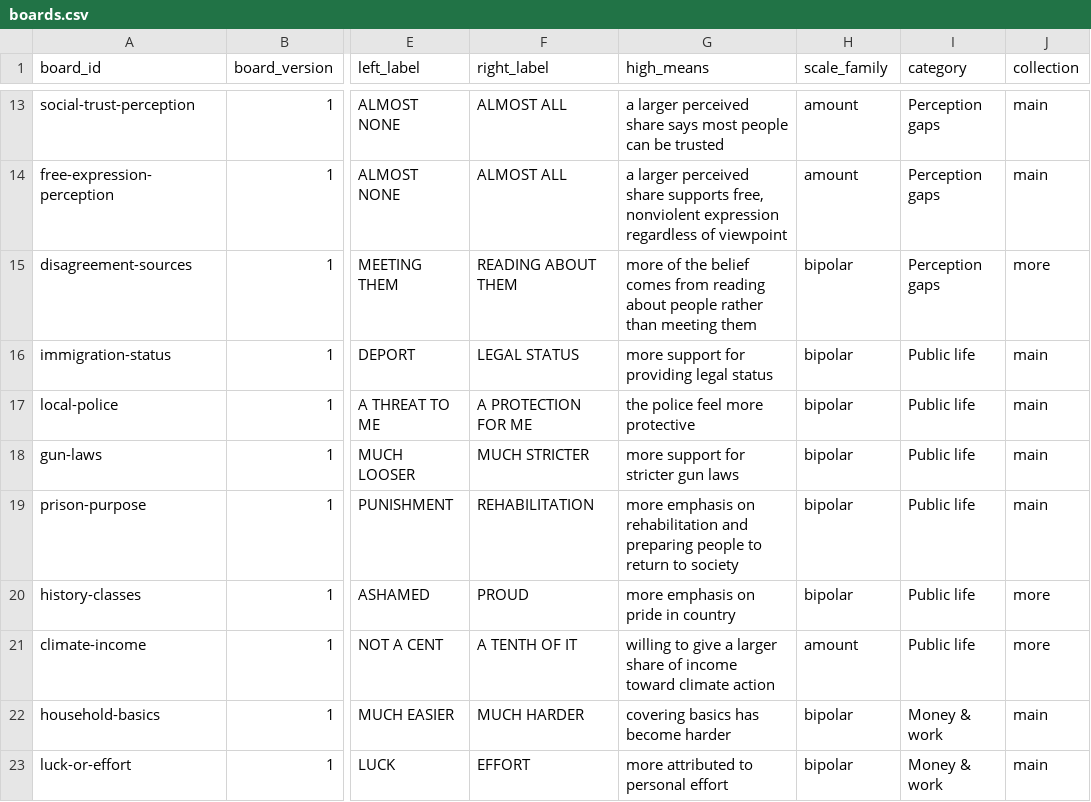
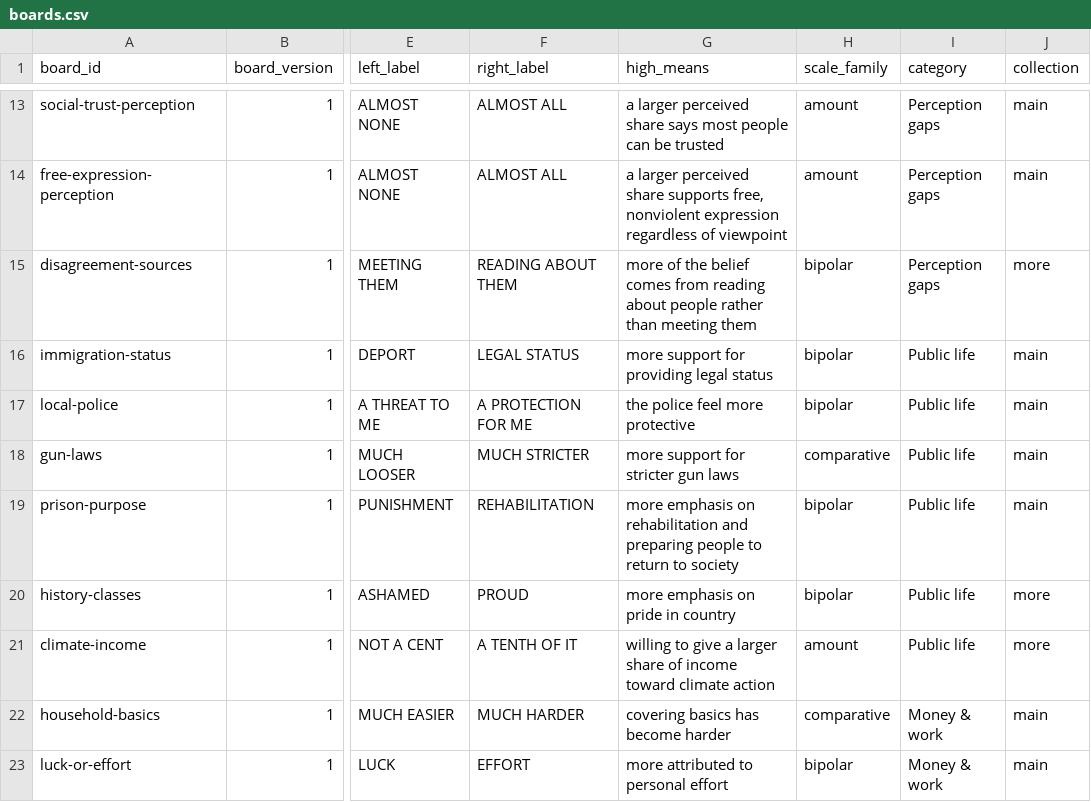
Before and after one commit to lookcarefully-cmyk/vibe-check, a CSV file: data/boards.csv, drawn as a sheet; only a part is shown, gaps mark what is left out; the diff covers the shown part only; the diff names each change by its address in the sheet, - before the commit and + after, or states it on an @@ line.

```diff
--- a/data/boards.csv
+++ b/data/boards.csv
-H18 (scale_family): bipolar
+H18 (scale_family): comparative
-H22 (scale_family): bipolar
+H22 (scale_family): comparative
```
Also changed, not shown: 1 moved row and 14 edited cells elsewhere in this file, data/board-daily.csv, data/board-weekly.csv, 2 other files.
